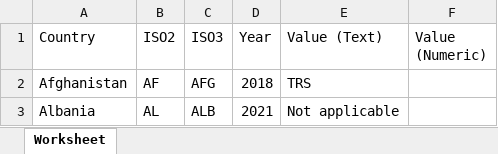
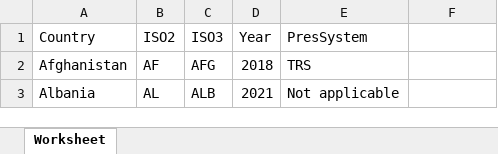
Before and after one commit to nowaczeq/votograph, an Excel workbook: PresDB.xlsx, sheet Worksheet, drawn as a sheet; only a part is shown; values as stored, in another font and other column widths than the file's, no borders; the diff names each change by its address in the sheet, - before the commit and + after, or states it on an @@ line.

```diff
--- a/PresDB.xlsx (sheet Worksheet)
+++ b/PresDB.xlsx (sheet Worksheet)
-E1: Value (Text)
+E1: PresSystem
-F1: Value (Numeric)
+F1: (empty)
```
Also changed, not shown: CompulsoryVotParlDB.xlsx, CompulsoryVotPresDB.xlsx, 6 other files.
